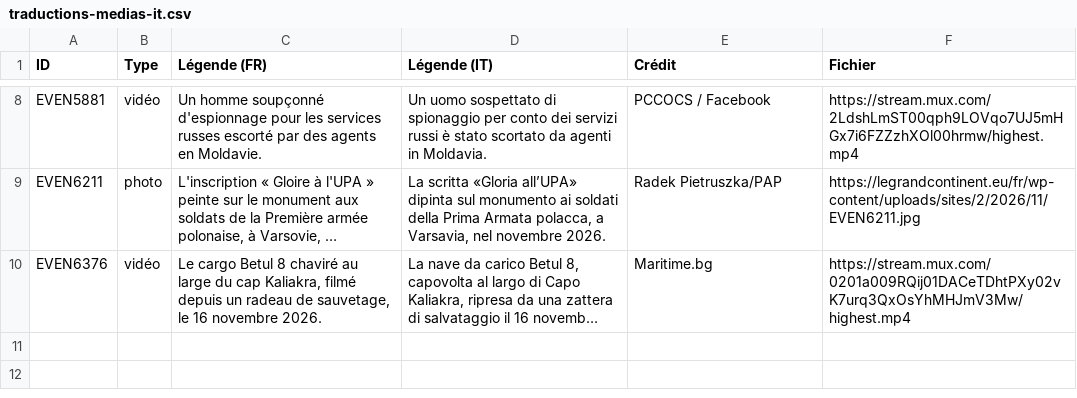
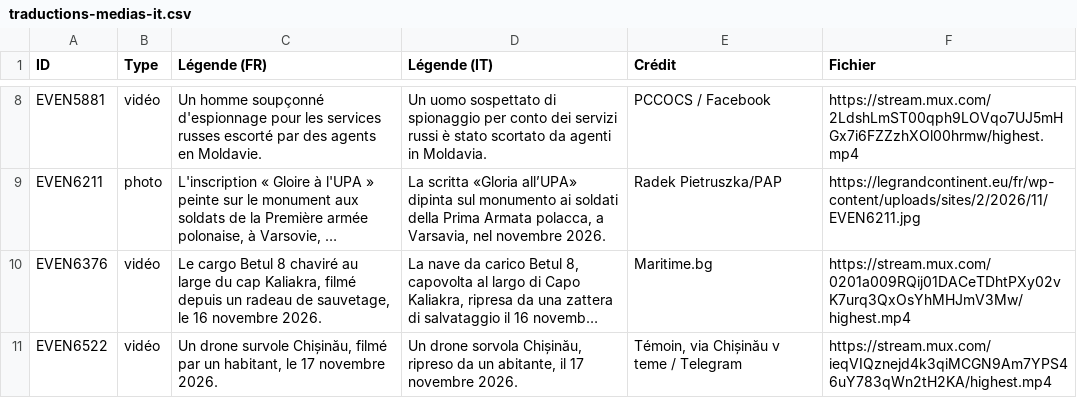
Before and after one commit to GC-GEG/obs_russie, a CSV file: traductions-medias-it.csv, drawn as a sheet; only a part is shown, gaps mark what is left out; long unchanged cells end in …; the diff names each change by its address in the sheet, - before the commit and + after, or states it on an @@ line.

```diff
--- a/traductions-medias-it.csv
+++ b/traductions-medias-it.csv
+row 11: EVEN6522 | vidéo | Un drone survole Chișinău, filmé par un habitant, le 17 novembre 2026. | Un drone sorvola Chișinău, ripreso da un abitante, il 17 novembre 2026. | Témoin, via Chișinău v teme / Telegram | https://stream.mux.com/ieqVIQznejd4k3qiMCGN9Am7YPS46uY783qWn2tH2KA/highest.mp4
```
Also changed, not shown: traductions-medias-es.csv, 4 other files.
